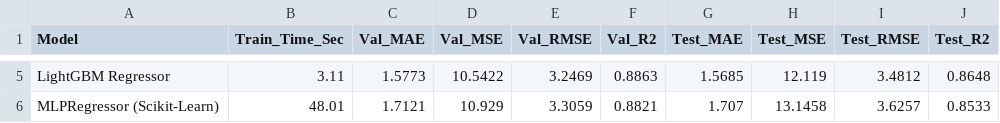
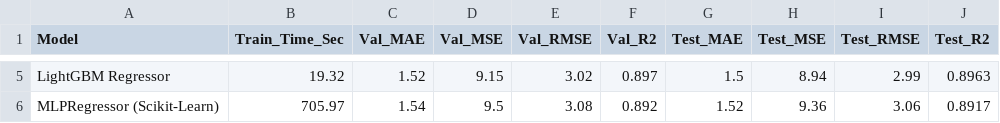
Before and after one commit to Tribhuwansingh2023/nyc-taxi-fare-prediction-dnn, a CSV file: results/baseline_comparison.csv, drawn as a sheet; only a part is shown, gaps mark what is left out; the diff covers the shown part only; the diff names each change by its address in the sheet, - before the commit and + after, or states it on an @@ line.

```diff
--- a/results/baseline_comparison.csv
+++ b/results/baseline_comparison.csv
-B5 (Train_Time_Sec): 3.11
+B5 (Train_Time_Sec): 19.32
-C5 (Val_MAE): 1.5773
+C5 (Val_MAE): 1.52
-D5 (Val_MSE): 10.5422
+D5 (Val_MSE): 9.15
-E5 (Val_RMSE): 3.2469
+E5 (Val_RMSE): 3.02
-F5 (Val_R2): 0.8863
+F5 (Val_R2): 0.897
-G5 (Test_MAE): 1.5685
+G5 (Test_MAE): 1.5
-H5 (Test_MSE): 12.119
+H5 (Test_MSE): 8.94
-I5 (Test_RMSE): 3.4812
+I5 (Test_RMSE): 2.99
-J5 (Test_R2): 0.8648
+J5 (Test_R2): 0.8963
-B6 (Train_Time_Sec): 48.01
+B6 (Train_Time_Sec): 705.97
-C6 (Val_MAE): 1.7121
+C6 (Val_MAE): 1.54
-D6 (Val_MSE): 10.929
+D6 (Val_MSE): 9.5
-E6 (Val_RMSE): 3.3059
+E6 (Val_RMSE): 3.08
-F6 (Val_R2): 0.8821
+F6 (Val_R2): 0.892
-G6 (Test_MAE): 1.707
+G6 (Test_MAE): 1.52
-H6 (Test_MSE): 13.1458
+H6 (Test_MSE): 9.36
-I6 (Test_RMSE): 3.6257
+I6 (Test_RMSE): 3.06
-J6 (Test_R2): 0.8533
+J6 (Test_R2): 0.8917
```
Also changed, not shown: 27 edited cells elsewhere in this file, results/model_comparison.csv, 33 other files.
